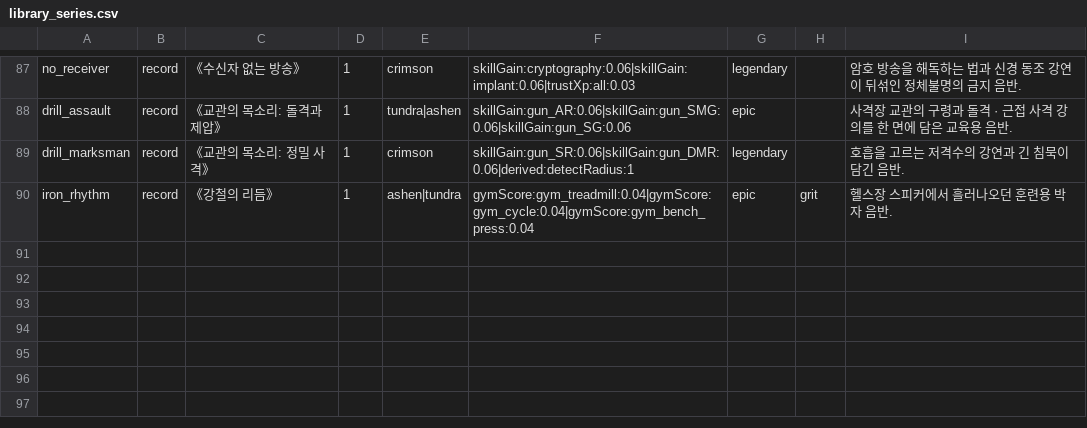
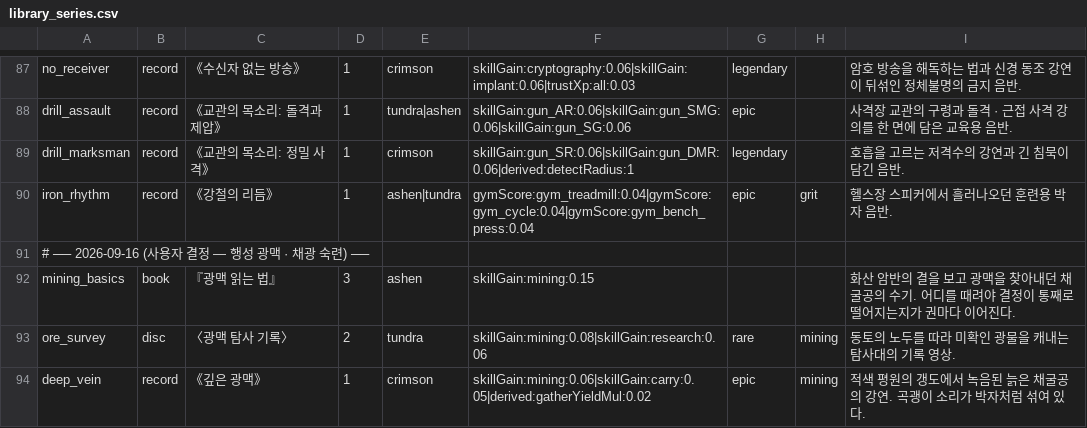
Before and after one commit to toniqat/Scavanger, a CSV file: data/library_series.csv, drawn as a sheet; only a part is shown, gaps mark what is left out; the diff names each change by its address in the sheet, - before the commit and + after, or states it on an @@ line.

```diff
--- a/data/library_series.csv
+++ b/data/library_series.csv
+row 91: # ── 2026-09-16 (사용자 결정 — 행성 광맥 · 채광 숙련) ──
+row 92: mining_basics | book | 『광맥 읽는 법』 | 3 | ashen | skillGain:mining:0.15 |  |  | 화산 암반의 결을 보고 광맥을 찾아내던 채굴공의 수기. 어디를 때려야 결정이 통째로 떨어지는지가 권마다 이어진다.
+row 93: ore_survey | disc | 〈광맥 탐사 기록〉 | 2 | tundra | skillGain:mining:0.08|skillGain:research:0.06 | rare | mining | 동토의 노두를 따라 미확인 광물을 캐내는 탐사대의 기록 영상.
+row 94: deep_vein | record | 《깊은 광맥》 | 1 | crimson | skillGain:mining:0.06|skillGain:carry:0.05|derived:gatherYieldMul:0.02 | epic | mining | 적색 평원의 갱도에서 녹음된 늙은 채굴공의 강연. 곡괭이 소리가 박자처럼 섞여 있다.
```
Also changed, not shown: data/skills.csv, data/tables.csv, 11 other files.
